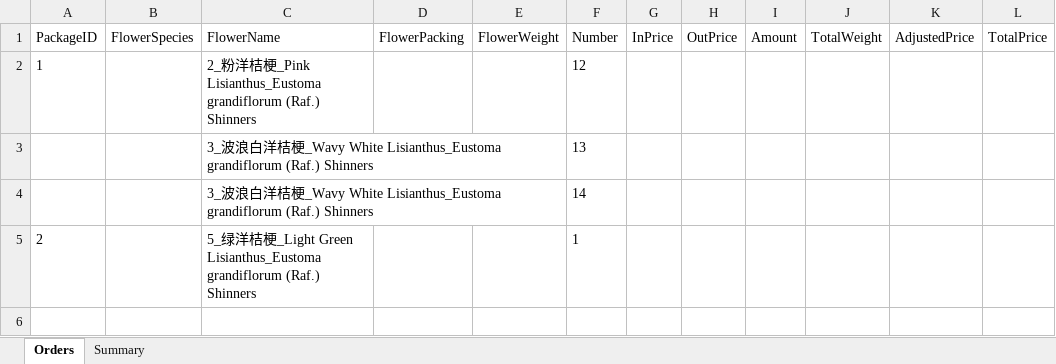
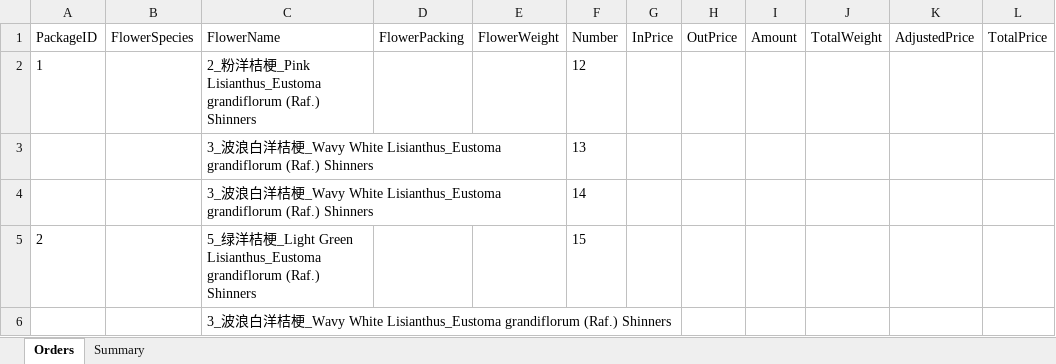
Before and after one commit to Y-small-space/FlowerShopWeb, an Excel workbook: DateBase/orders/name004_2024-9-19.xlsx, sheet Orders, drawn as a sheet; values as stored, in another font and other column widths than the file's, no borders; the diff names each change by its address in the sheet, - before the commit and + after, or states it on an @@ line.

Commit message:
Update DateBase/orders/name004_2024-9-19.xlsx

```diff
--- a/DateBase/orders/name004_2024-9-19.xlsx (sheet Orders)
+++ b/DateBase/orders/name004_2024-9-19.xlsx (sheet Orders)
-F5 (Number): 1
+F5 (Number): 15
+row 6:  |  | 3_波浪白洋桔梗_Wavy White Lisianthus_Eustoma grandiflorum (Raf.) Shinners
```
Also changed, not shown: sheet Summary.
